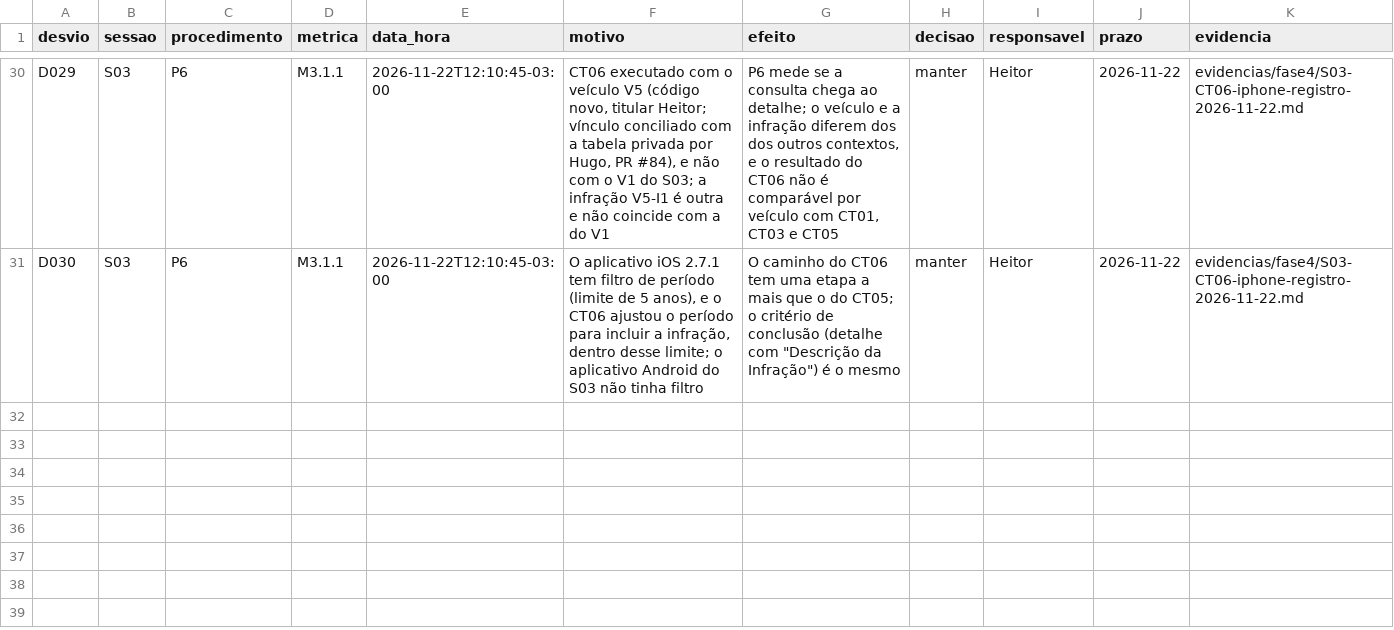
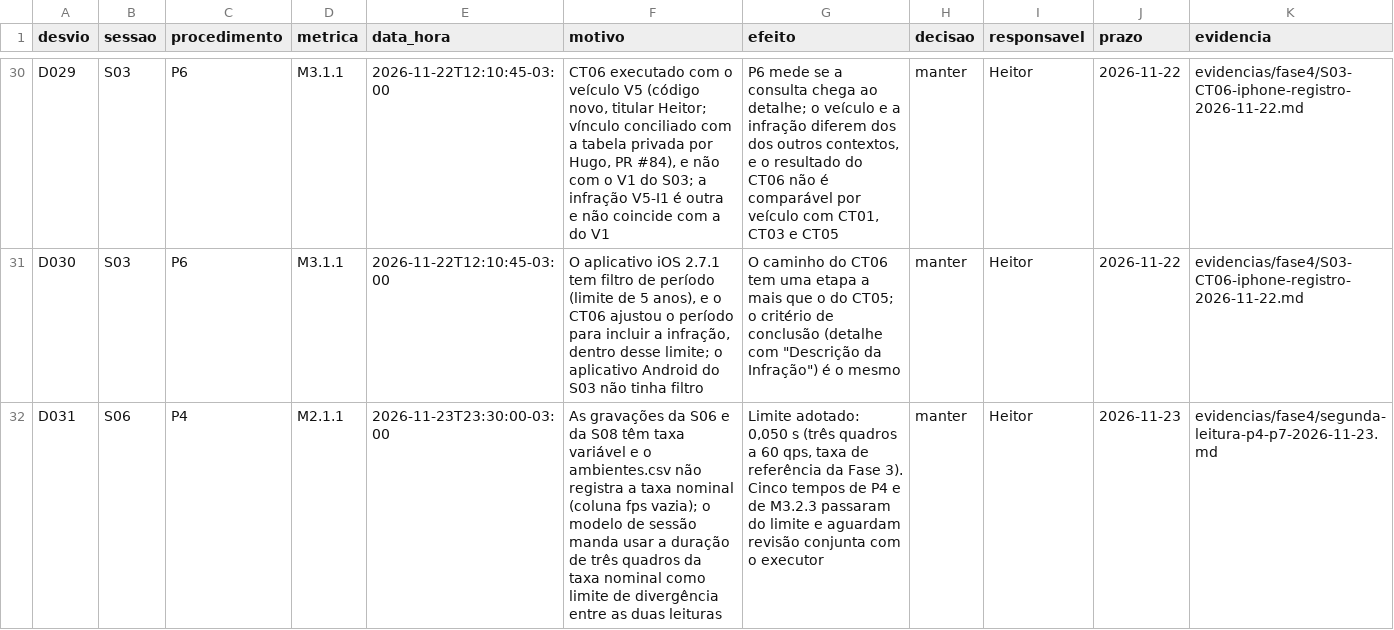
Before and after one commit to FCTE-Qualidade-de-Software-1/2026-2_T02_KATHERINE_JOHNSON, a CSV file: dados/brutos/desvios.csv, drawn as a sheet; only a part is shown, gaps mark what is left out.

```diff
--- a/dados/brutos/desvios.csv
+++ b/dados/brutos/desvios.csv
@@ -31 +31,2 @@ D029,S03,P6,M3.1.1,2026-11-22T12:10:45-03:00,"CT06 executado com o veículo V5 (
 D030,S03,P6,M3.1.1,2026-11-22T12:10:45-03:00,"O aplicativo iOS 2.7.1 tem filtro de período (limite de 5 anos), e o CT06 ajustou o período para incluir a infração, dentro desse limite; o aplicativo Android do S03 não tinha filtro","O caminho do CT06 tem uma etapa a mais que o do CT05; o critério de conclusão (detalhe com ""Descrição da Infração"") é o mesmo",manter,Heitor,2026-11-22,evidencias/fase4/S03-CT06-iphone-registro-2026-11-22.md
+D031,S06,P4,M2.1.1,2026-11-23T23:30:00-03:00,"As gravações da S06 e da S08 têm taxa variável e o ambientes.csv não registra a taxa nominal (coluna fps vazia); o modelo de sessão manda usar a duração de três quadros da taxa nominal como limite de divergência entre as duas leituras","Limite adotado: 0,050 s (três quadros a 60 qps, taxa de referência da Fase 3). Cinco tempos de P4 e de M3.2.3 passaram do limite e aguardam revisão conjunta com o executor",manter,Heitor,2026-11-23,evidencias/fase4/segunda-leitura-p4-p7-2026-11-23.md
```
Also changed, not shown: dados/brutos/fluxo.csv, dados/brutos/tempos.csv, 6 other files.
